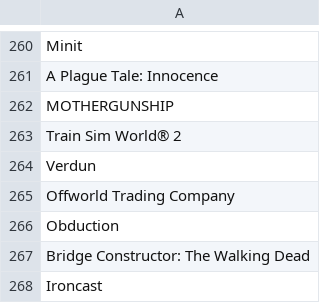
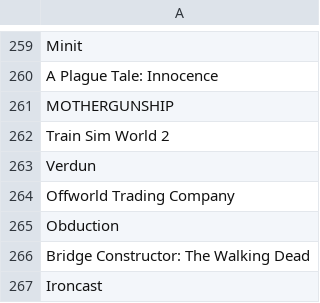
Before and after one commit to jullebarge/Playnite_EgsFreeGamesChecker, a CSV file: csv/EpicGameList.csv, drawn as a sheet; only a part is shown, gaps mark what is left out; the diff covers the shown part only.

```diff
--- a/csv/EpicGameList.csv
+++ b/csv/EpicGameList.csv
@@ -262,3 +261,3 @@ A Plague Tale: Innocence
 MOTHERGUNSHIP
-Train Sim World® 2
+Train Sim World 2
 Verdun
```
Also changed, not shown: 1 removed row and 7 edited cells elsewhere in this file.
